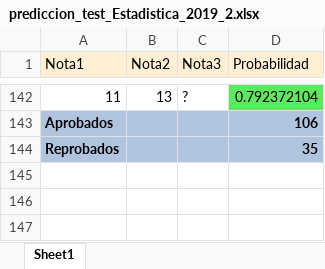
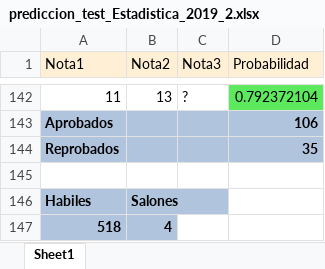
Before and after one commit to StephanoWurttele/Room-Number, an Excel workbook: prediccion_test_Estadistica_2019_2.xlsx, sheet Sheet1, drawn as a sheet; only a part is shown, gaps mark what is left out; values as stored, in another font and other column widths than the file's, no borders; the diff names each change by its address in the sheet, - before the commit and + after, or states it on an @@ line.

```diff
--- a/prediccion_test_Estadistica_2019_2.xlsx (sheet Sheet1)
+++ b/prediccion_test_Estadistica_2019_2.xlsx (sheet Sheet1)
+row 145: (empty)
+row 146: Habiles | Salones
+row 147: 518 | 4
```
Also changed, not shown: prediccion_test_Estadistica_2019_1.xlsx, 6 other files.
